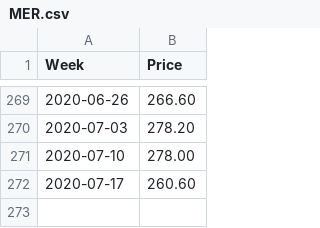
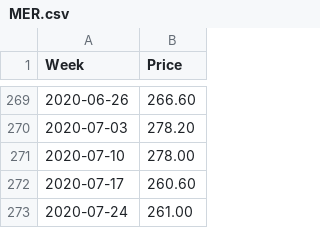
Before and after one commit to Richlyn17/SPP, a CSV file: CSV/MER.csv, drawn as a sheet; only a part is shown, gaps mark what is left out; the diff names each change by its address in the sheet, - before the commit and + after, or states it on an @@ line.

Commit message:
updated data and analysis 072420

```diff
--- a/CSV/MER.csv
+++ b/CSV/MER.csv
+row 273: 2020-07-24 | 261.00
```
Also changed, not shown: CSV/2GO.csv, CSV/ALLHC.csv, 49 other files.
